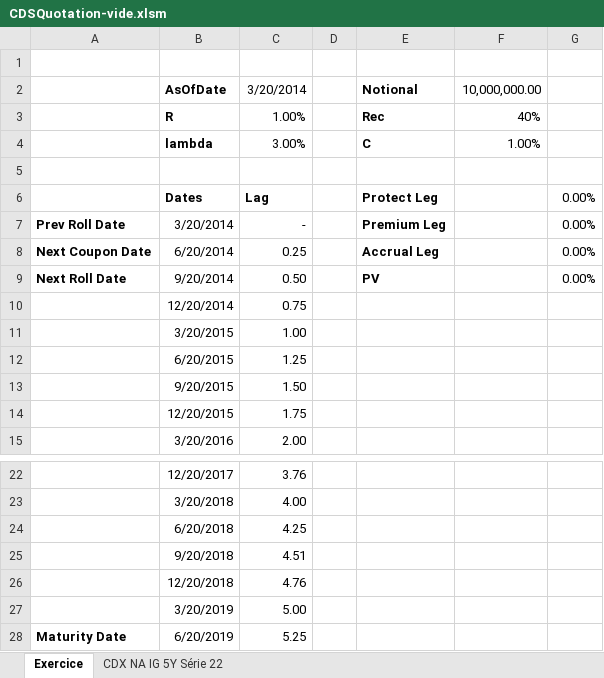
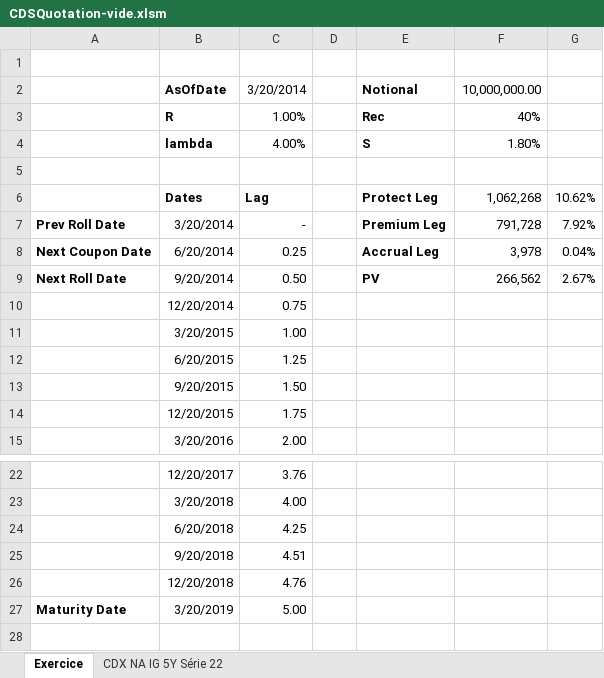
Before and after one commit to rguillemot/Formation_Finance, an Excel workbook: Forex_Credit_Equity/excel/CDSQuotation-vide.xlsm, sheet Exercice, drawn as a sheet; only a part is shown, gaps mark what is left out; values as stored, in another font and other column widths than the file's, no borders; the diff names each change by its address in the sheet, - before the commit and + after, or states it on an @@ line.

```diff
--- a/Forex_Credit_Equity/excel/CDSQuotation-vide.xlsm (sheet Exercice)
+++ b/Forex_Credit_Equity/excel/CDSQuotation-vide.xlsm (sheet Exercice)
-C4: 3.00%
+C4: 4.00%
-E4: C
+E4: S
-F4: 1.00%
+F4: 1.80%
-F6: (empty)
+F6: 1,062,268
-G6: 0.00%
+G6: 10.62%
-F7: (empty)
+F7: 791,728
-G7: 0.00%
+G7: 7.92%
-F8: (empty)
+F8: 3,978
-G8: 0.00%
+G8: 0.04%
-F9: (empty)
+F9: 266,562
-G9: 0.00%
+G9: 2.67%
-A27: (empty)
+A27: Maturity Date
-row 28: Maturity Date | 6/20/2019 | 5.25
```
Also changed, not shown: Forex_Credit_Equity/excel/BondMargins-vide.xlsm, Forex_Credit_Equity/excel/BondMargins.xlsm, 7 other files.
